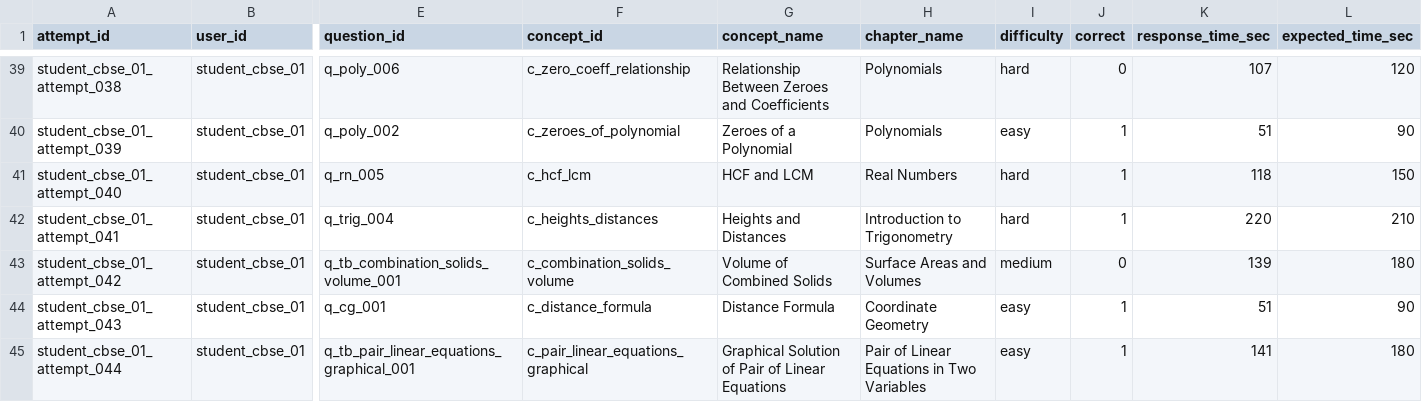
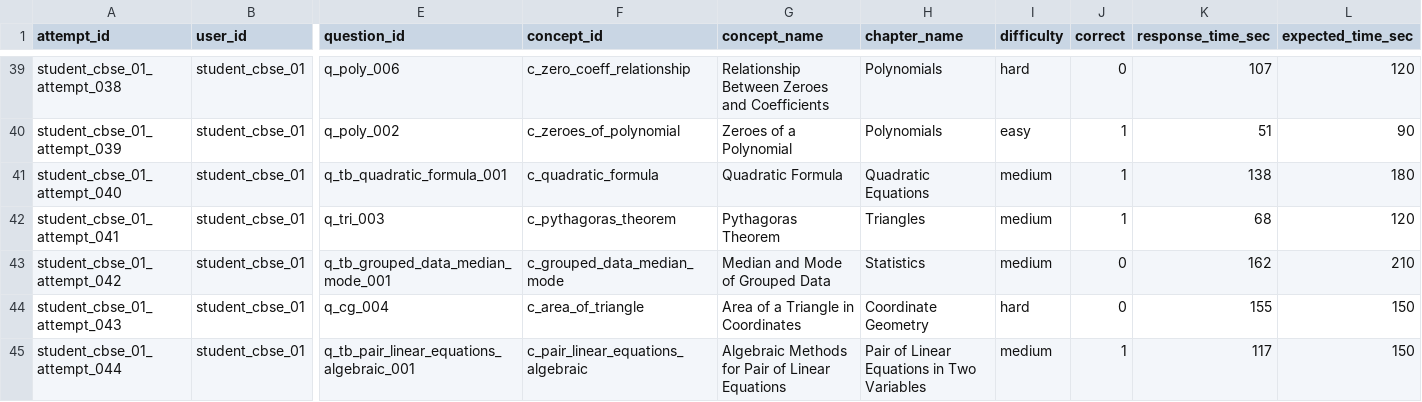
Before and after one commit to HiteshVamshi/adaptive-learning-platform, a CSV file: artifacts/mastery/attempts.csv, drawn as a sheet; only a part is shown, gaps mark what is left out; the diff covers the shown part only; the diff names each change by its address in the sheet, - before the commit and + after, or states it on an @@ line.

```diff
--- a/artifacts/mastery/attempts.csv
+++ b/artifacts/mastery/attempts.csv
-E41 (question_id): q_rn_005
+E41 (question_id): q_tb_quadratic_formula_001
-F41 (concept_id): c_hcf_lcm
+F41 (concept_id): c_quadratic_formula
-G41 (concept_name): HCF and LCM
+G41 (concept_name): Quadratic Formula
-H41 (chapter_name): Real Numbers
+H41 (chapter_name): Quadratic Equations
-I41:I42 (difficulty): hard
+I41:I42 (difficulty): medium
-K41 (response_time_sec): 118
+K41 (response_time_sec): 138
-L41 (expected_time_sec): 150
+L41 (expected_time_sec): 180
-E42 (question_id): q_trig_004
+E42 (question_id): q_tri_003
-F42 (concept_id): c_heights_distances
+F42 (concept_id): c_pythagoras_theorem
-G42 (concept_name): Heights and Distances
+G42 (concept_name): Pythagoras Theorem
-H42 (chapter_name): Introduction to Trigonometry
+H42 (chapter_name): Triangles
-K42 (response_time_sec): 220
+K42 (response_time_sec): 68
-L42 (expected_time_sec): 210
+L42 (expected_time_sec): 120
-E43 (question_id): q_tb_combination_solids_volume_001
+E43 (question_id): q_tb_grouped_data_median_mode_001
-F43 (concept_id): c_combination_solids_volume
+F43 (concept_id): c_grouped_data_median_mode
-G43 (concept_name): Volume of Combined Solids
+G43 (concept_name): Median and Mode of Grouped Data
-H43 (chapter_name): Surface Areas and Volumes
+H43 (chapter_name): Statistics
-K43 (response_time_sec): 139
+K43 (response_time_sec): 162
-L43 (expected_time_sec): 180
+L43 (expected_time_sec): 210
-E44 (question_id): q_cg_001
+E44 (question_id): q_cg_004
-F44 (concept_id): c_distance_formula
+F44 (concept_id): c_area_of_triangle
-G44 (concept_name): Distance Formula
+G44 (concept_name): Area of a Triangle in Coordinates
-I44 (difficulty): easy
+I44 (difficulty): hard
-J44 (correct): 1
+J44 (correct): 0
-K44 (response_time_sec): 51
+K44 (response_time_sec): 155
-L44 (expected_time_sec): 90
+L44 (expected_time_sec): 150
-E45 (question_id): q_tb_pair_linear_equations_graphical_001
+E45 (question_id): q_tb_pair_linear_equations_algebraic_001
-F45 (concept_id): c_pair_linear_equations_graphical
+F45 (concept_id): c_pair_linear_equations_algebraic
-G45 (concept_name): Graphical Solution of Pair of…
+G45 (concept_name): Algebraic Methods for Pair of…
-I45 (difficulty): easy
+I45 (difficulty): medium
-K45 (response_time_sec): 141
+K45 (response_time_sec): 117
-L45 (expected_time_sec): 180
+L45 (expected_time_sec): 150
```
Also changed, not shown: 101 edited cells elsewhere in this file, artifacts/bootstrap_data/solutions.csv, artifacts/fine_tuning/adaptation_comparisons.csv, 19 other files.
